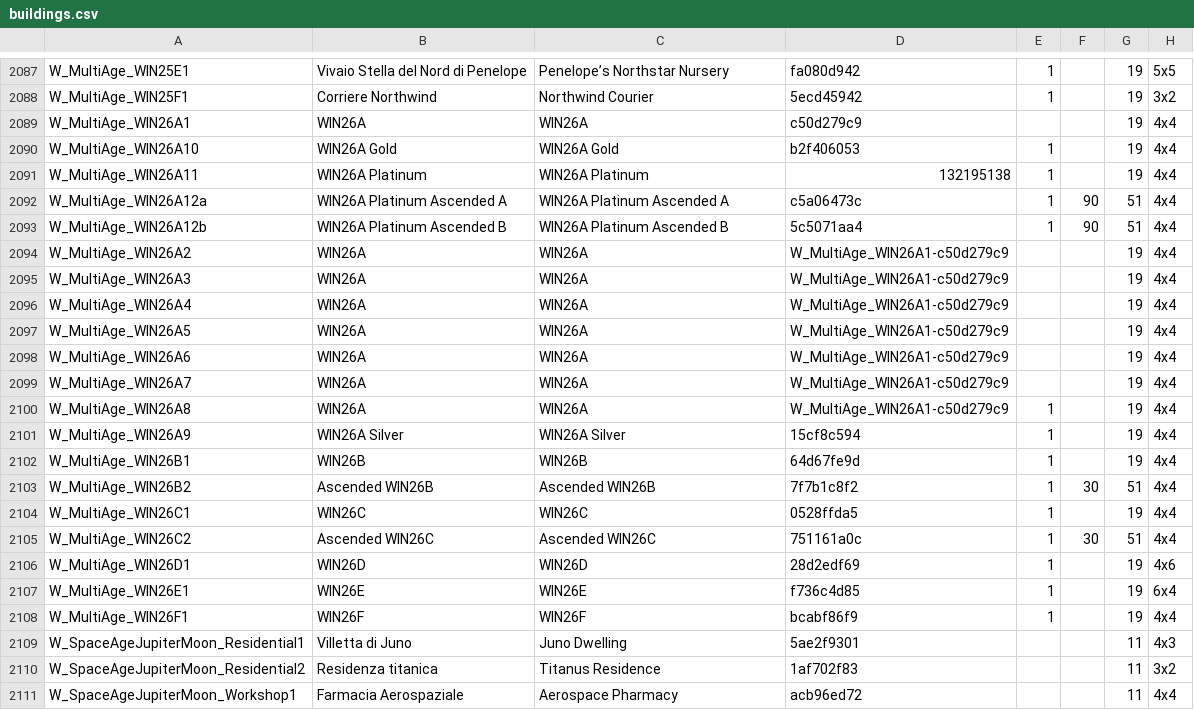
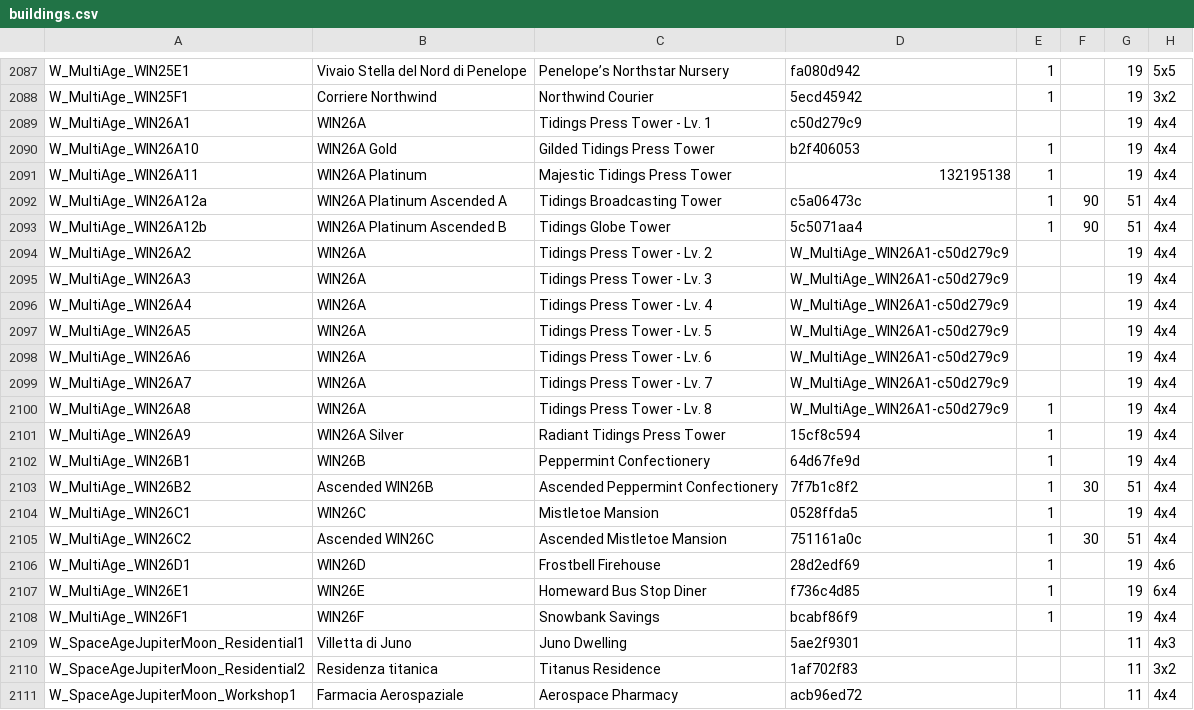
Before and after one commit to sdrushi2/foe-optimizer, a CSV file: src/assets/buildings.csv, drawn as a sheet; only a part is shown, gaps mark what is left out; the diff names each change by its address in the sheet, - before the commit and + after, or states it on an @@ line.

```diff
--- a/src/assets/buildings.csv
+++ b/src/assets/buildings.csv
-C2089: WIN26A
+C2089: Tidings Press Tower - Lv. 1
-C2090: WIN26A Gold
+C2090: Gilded Tidings Press Tower
-C2091: WIN26A Platinum
+C2091: Majestic Tidings Press Tower
-C2092: WIN26A Platinum Ascended A
+C2092: Tidings Broadcasting Tower
-C2093: WIN26A Platinum Ascended B
+C2093: Tidings Globe Tower
-C2094: WIN26A
+C2094: Tidings Press Tower - Lv. 2
-C2095: WIN26A
+C2095: Tidings Press Tower - Lv. 3
-C2096: WIN26A
+C2096: Tidings Press Tower - Lv. 4
-C2097: WIN26A
+C2097: Tidings Press Tower - Lv. 5
-C2098: WIN26A
+C2098: Tidings Press Tower - Lv. 6
-C2099: WIN26A
+C2099: Tidings Press Tower - Lv. 7
-C2100: WIN26A
+C2100: Tidings Press Tower - Lv. 8
-C2101: WIN26A Silver
+C2101: Radiant Tidings Press Tower
-C2102: WIN26B
+C2102: Peppermint Confectionery
-C2103: Ascended WIN26B
+C2103: Ascended Peppermint Confectionery
-C2104: WIN26C
+C2104: Mistletoe Mansion
-C2105: Ascended WIN26C
+C2105: Ascended Mistletoe Mansion
-C2106: WIN26D
+C2106: Frostbell Firehouse
-C2107: WIN26E
+C2107: Homeward Bus Stop Diner
-C2108: WIN26F
+C2108: Snowbank Savings
```
Also changed, not shown: 1 other file.
